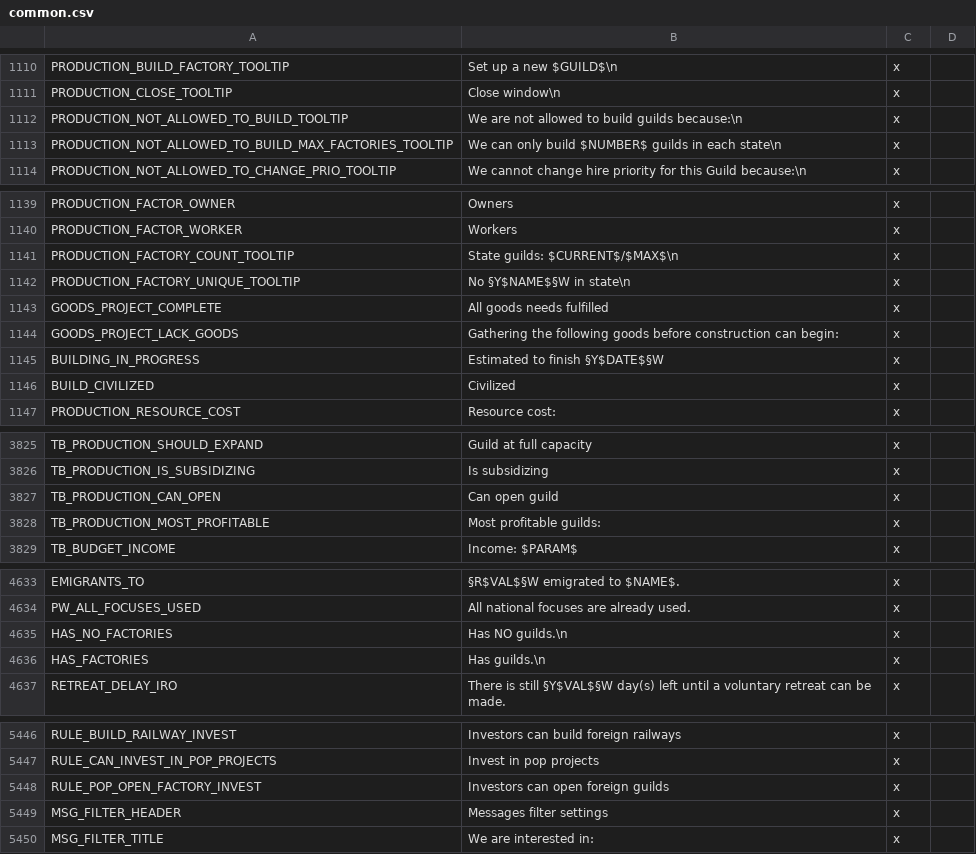
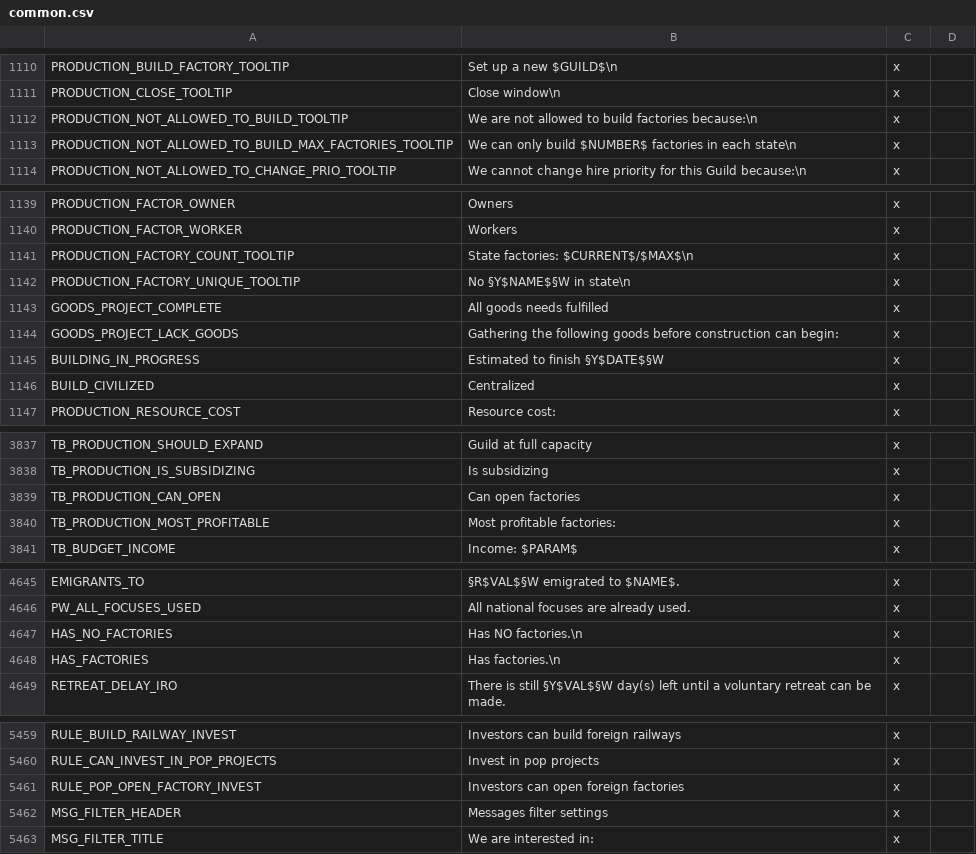
Before and after one commit to s-williams/Victoria-2-X, a CSV file: localisation/common.csv, drawn as a sheet; only a part is shown, gaps mark what is left out; the diff covers the shown part only.

```diff
--- a/localisation/common.csv
+++ b/localisation/common.csv
@@ -1111,4 +1111,4 @@ PRODUCTION_BUILD_FACTORY_TOOLTIP;Set up a new $GUILD$\n;x
 PRODUCTION_CLOSE_TOOLTIP;Close window\n;x
-PRODUCTION_NOT_ALLOWED_TO_BUILD_TOOLTIP;We are not allowed to build guilds because:\n;x
-PRODUCTION_NOT_ALLOWED_TO_BUILD_MAX_FACTORIES_TOOLTIP;We can only build $NUMBER$ guilds in each state\n;x
+PRODUCTION_NOT_ALLOWED_TO_BUILD_TOOLTIP;We are not allowed to build factories because:\n;x
+PRODUCTION_NOT_ALLOWED_TO_BUILD_MAX_FACTORIES_TOOLTIP;We can only build $NUMBER$ factories in each state\n;x
 PRODUCTION_NOT_ALLOWED_TO_CHANGE_PRIO_TOOLTIP;We cannot change hire priority for this Guild because:\n;x
@@ -1140,3 +1140,3 @@ PRODUCTION_FACTOR_OWNER;Owners;x
 PRODUCTION_FACTOR_WORKER;Workers;x
-PRODUCTION_FACTORY_COUNT_TOOLTIP;State guilds: $CURRENT$/$MAX$\n;x
+PRODUCTION_FACTORY_COUNT_TOOLTIP;State factories: $CURRENT$/$MAX$\n;x
 PRODUCTION_FACTORY_UNIQUE_TOOLTIP;No §Y$NAME$§W in state\n;x
@@ -1145,3 +1145,3 @@ GOODS_PROJECT_LACK_GOODS;Gathering the following goods before construction can b
 BUILDING_IN_PROGRESS;Estimated to finish §Y$DATE$§W;x
-BUILD_CIVILIZED;Civilized;x
+BUILD_CIVILIZED;Centralized;x
 PRODUCTION_RESOURCE_COST;Resource cost:;x
@@ -3826,4 +3838,4 @@ TB_PRODUCTION_SHOULD_EXPAND;Guild at full capacity;x
 TB_PRODUCTION_IS_SUBSIDIZING;Is subsidizing;x
-TB_PRODUCTION_CAN_OPEN;Can open guild;x
-TB_PRODUCTION_MOST_PROFITABLE;Most profitable guilds:;x
+TB_PRODUCTION_CAN_OPEN;Can open factories;x
+TB_PRODUCTION_MOST_PROFITABLE;Most profitable factories:;x
 TB_BUDGET_INCOME;Income: $PARAM$;x
@@ -4634,4 +4646,4 @@ EMIGRANTS_TO;§R$VAL$§W emigrated to $NAME$.;x
 PW_ALL_FOCUSES_USED;All national focuses are already used.;x
-HAS_NO_FACTORIES;Has NO guilds.\n;x
-HAS_FACTORIES;Has guilds.\n;x
+HAS_NO_FACTORIES;Has NO factories.\n;x
+HAS_FACTORIES;Has factories.\n;x
 RETREAT_DELAY_IRO;There is still §Y$VAL$§W day(s) left until a voluntary retreat can be made.;x
@@ -5447,3 +5460,3 @@ RULE_BUILD_RAILWAY_INVEST;Investors can build foreign railways;x
 RULE_CAN_INVEST_IN_POP_PROJECTS;Invest in pop projects;x
-RULE_POP_OPEN_FACTORY_INVEST;Investors can open foreign guilds;x
+RULE_POP_OPEN_FACTORY_INVEST;Investors can open foreign factories;x
 MSG_FILTER_HEADER;Messages filter settings;x
```
Also changed, not shown: 30 added rows and 5 edited cells elsewhere in this file.
